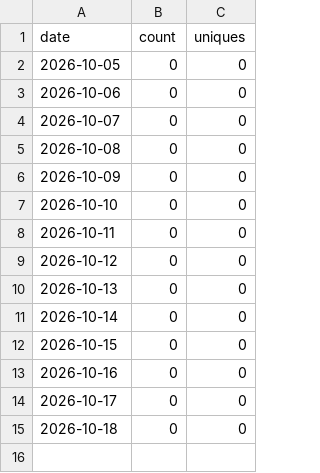
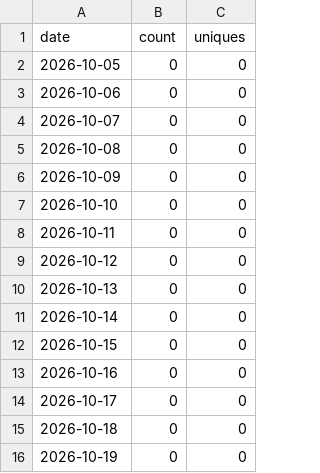
Before and after one commit to apravint/github-traffic, a CSV file: data/hypr-theme-studio/clones.csv, drawn as a sheet; the diff names each change by its address in the sheet, - before the commit and + after, or states it on an @@ line.

```diff
--- a/data/hypr-theme-studio/clones.csv
+++ b/data/hypr-theme-studio/clones.csv
+row 16: 2026-10-19 | 0 | 0
```
Also changed, not shown: data/hypr-theme-studio/views.csv, data/iram-3d/clones.csv, 6 other files.
